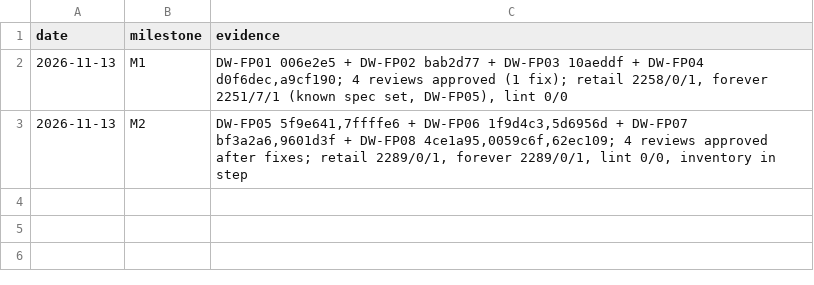
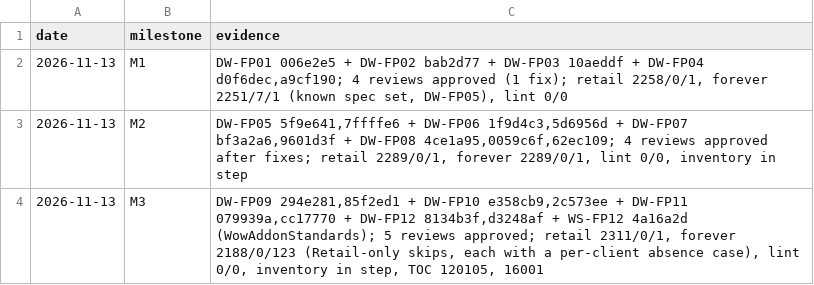
Before and after one commit to tusharsaxena/DropWatcher, a TSV file: docs/superpowers/plans/2026-11-13-drop-watcher-forever-port/checkpoints.tsv, drawn as a sheet; the diff names each change by its address in the sheet, - before the commit and + after, or states it on an @@ line.

```diff
--- a/docs/superpowers/plans/2026-11-13-drop-watcher-forever-port/checkpoints.tsv
+++ b/docs/superpowers/plans/2026-11-13-drop-watcher-forever-port/checkpoints.tsv
+row 4: 2026-11-13 | M3 | DW-FP09 294e281,85f2ed1 + DW-FP10 e358cb9,2c573ee + DW-FP11 079939a,cc17770 + DW-FP12 8134b3f,d3248af + WS-FP12 4a16a2d (WowAddonStandards); 5 reviews approved; retail 2311/0/1, forever 2188/0/123 (Retail-only skips, each with a per-client absence case), lint 0/0, inventory in step, TOC 120105, 16001
```
Also changed, not shown: 1 other file.
